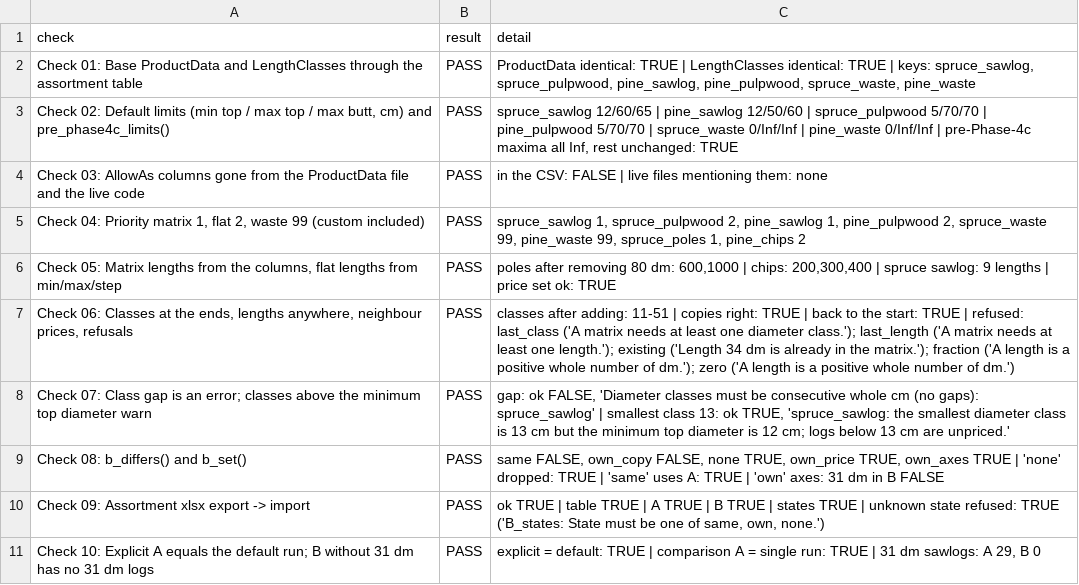
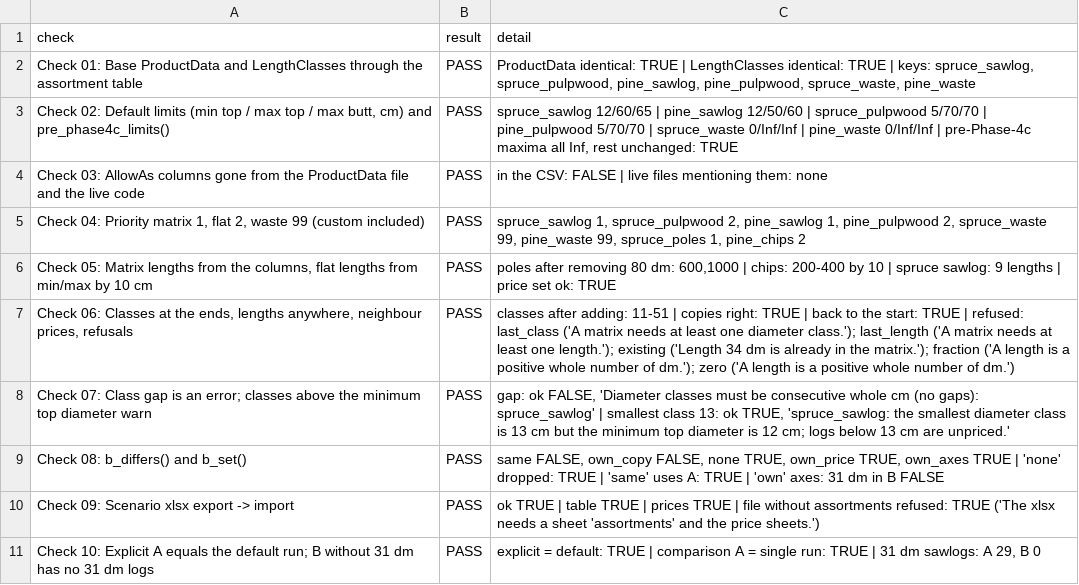
Before and after one commit to SmartForest-no/optBuck, a CSV file: outputs/assortments/audit_23_assortment_table_and_price_sets.csv, drawn as a sheet.

```diff
--- a/outputs/assortments/audit_23_assortment_table_and_price_sets.csv
+++ b/outputs/assortments/audit_23_assortment_table_and_price_sets.csv
@@ -5,3 +5,3 @@ Check 03: AllowAs columns gone from the ProductData file and the live code,PASS,
 "Check 04: Priority matrix 1, flat 2, waste 99 (custom included)",PASS,"spruce_sawlog 1, spruce_pulpwood 2, pine_sawlog 1, pine_pulpwood 2, spruce_waste 99, pine_waste 99, spruce_poles 1, pine_chips 2"
-"Check 05: Matrix lengths from the columns, flat lengths from min/max/step",PASS,"poles after removing 80 dm: 600,1000 | chips: 200,300,400 | spruce sawlog: 9 lengths | price set ok: TRUE"
+"Check 05: Matrix lengths from the columns, flat lengths from min/max by 10 cm",PASS,"poles after removing 80 dm: 600,1000 | chips: 200-400 by 10 | spruce sawlog: 9 lengths | price set ok: TRUE"
 "Check 06: Classes at the ends, lengths anywhere, neighbour prices, refusals",PASS,classes after adding: 11-51 | copies right: TRUE | back to the start: TRUE | refused: last_class ('A matrix needs at least one diameter class.'); last_length ('A matrix needs at least one length.'); existing ('Length 34 dm is already in the matrix.'); fraction ('A length is a positive whole number of dm.'); zero ('A length is a positive whole number of dm.')
@@ -9,3 +9,3 @@ Check 07: Class gap is an error; classes above the minimum top diameter warn,PAS
 Check 08: b_differs() and b_set(),PASS,"same FALSE, own_copy FALSE, none TRUE, own_price TRUE, own_axes TRUE | 'none' dropped: TRUE | 'same' uses A: TRUE | 'own' axes: 31 dm in B FALSE"
-Check 09: Assortment xlsx export -> import,PASS,"ok TRUE | table TRUE | A TRUE | B TRUE | states TRUE | unknown state refused: TRUE ('B_states: State must be one of same, own, none.')"
+Check 09: Scenario xlsx export -> import,PASS,ok TRUE | table TRUE | prices TRUE | file without assortments refused: TRUE ('The xlsx needs a sheet 'assortments' and the price sheets.')
 Check 10: Explicit A equals the default run; B without 31 dm has no 31 dm logs,PASS,"explicit = default: TRUE | comparison A = single run: TRUE | 31 dm sawlogs: A 29, B 0"
```
Also changed, not shown: outputs/app_smoke/audit_17_app_smoke.csv, 28 other files.
